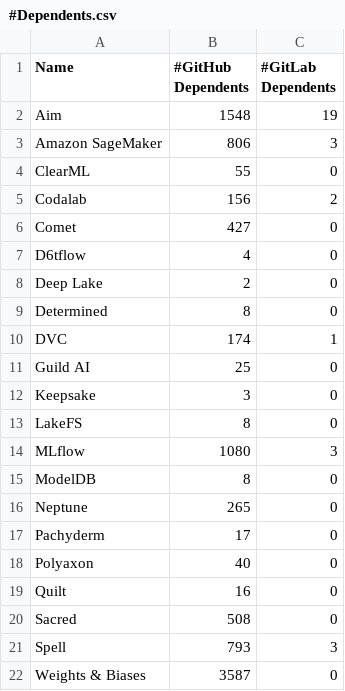
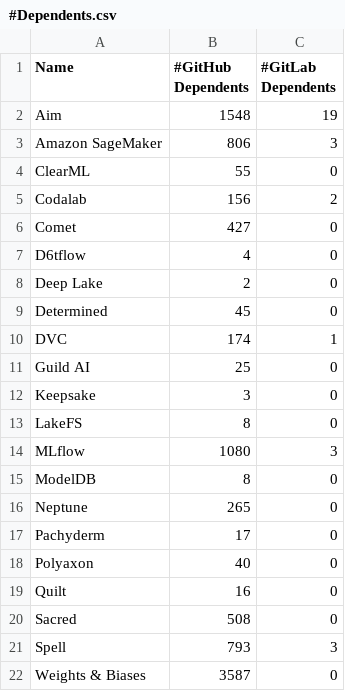
Before and after one commit to zhimin-z/MSR-Asset-Management, a CSV file: Dataset/Tool/#Dependents.csv, drawn as a sheet.

```diff
--- a/Dataset/Tool/#Dependents.csv
+++ b/Dataset/Tool/#Dependents.csv
@@ -8,3 +8,3 @@ D6tflow,4,0
 Deep Lake,2,0
-Determined,8,0
+Determined,45,0
 DVC,174,1
```
Also changed, not shown: Dataset/Filter/GitHub/Round#1/Repo_Determined.csv, Dataset/Filter/GitHub/Round#2/Repo_Aim.csv, 6 other files.
